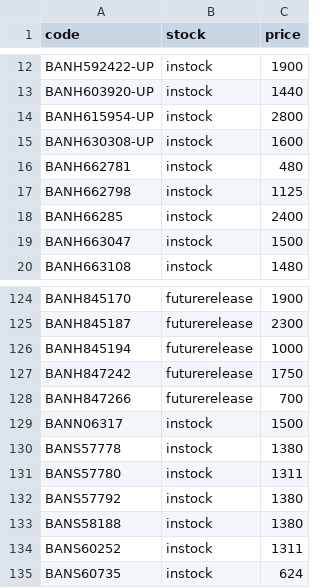
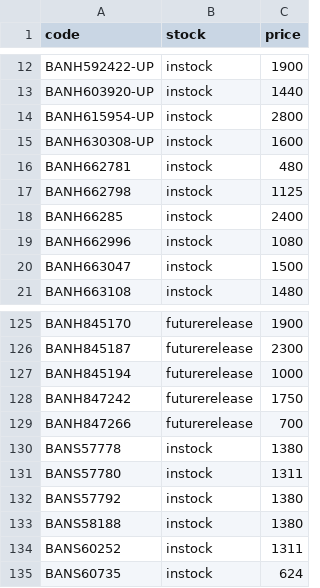
Before and after one commit to vktr107/hlj_price_tracker, a CSV file: saved.csv, drawn as a sheet; only a part is shown, gaps mark what is left out; removed rows and columns are numbered as before the commit, all else as after; the diff names each change by its address in the sheet, - before the commit and + after, or states it on an @@ line.

```diff
--- a/saved.csv
+++ b/saved.csv
+row 19: BANH662996 | instock | 1080
-row 129: BANN06317 | instock | 1500
```
